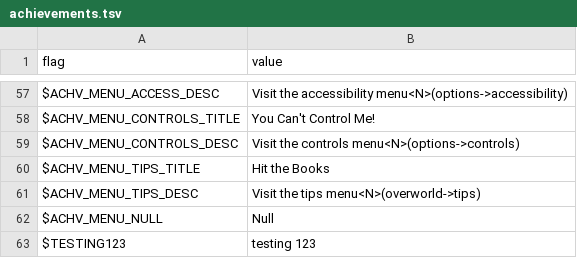
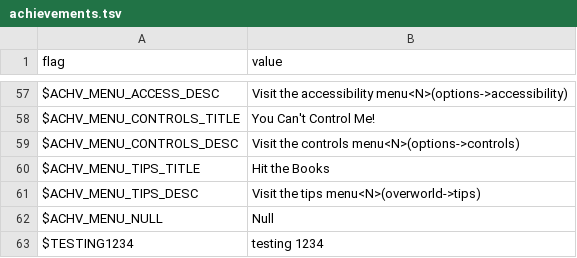
Before and after one commit to larsiusprime/defendersquest-loc, a TSV file: dq1_dx/en-US/achievements.tsv, drawn as a sheet; only a part is shown, gaps mark what is left out.

Commit message:
Update achievements.tsv

```diff
--- a/dq1_dx/en-US/achievements.tsv
+++ b/dq1_dx/en-US/achievements.tsv
@@ -62,2 +62,2 @@ $ACHV_MENU_TIPS_DESC	Visit the tips menu<N>(overworld->tips)
 $ACHV_MENU_NULL	Null
-$TESTING123	testing 123
+$TESTING1234	testing 1234
```
